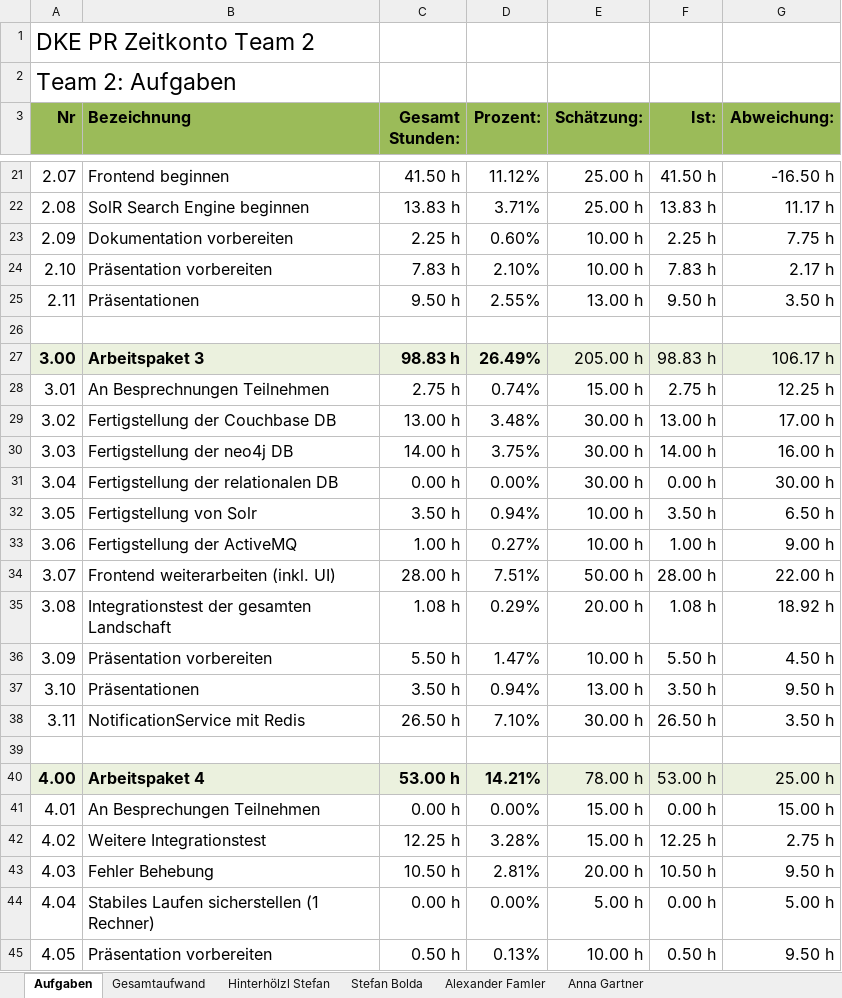
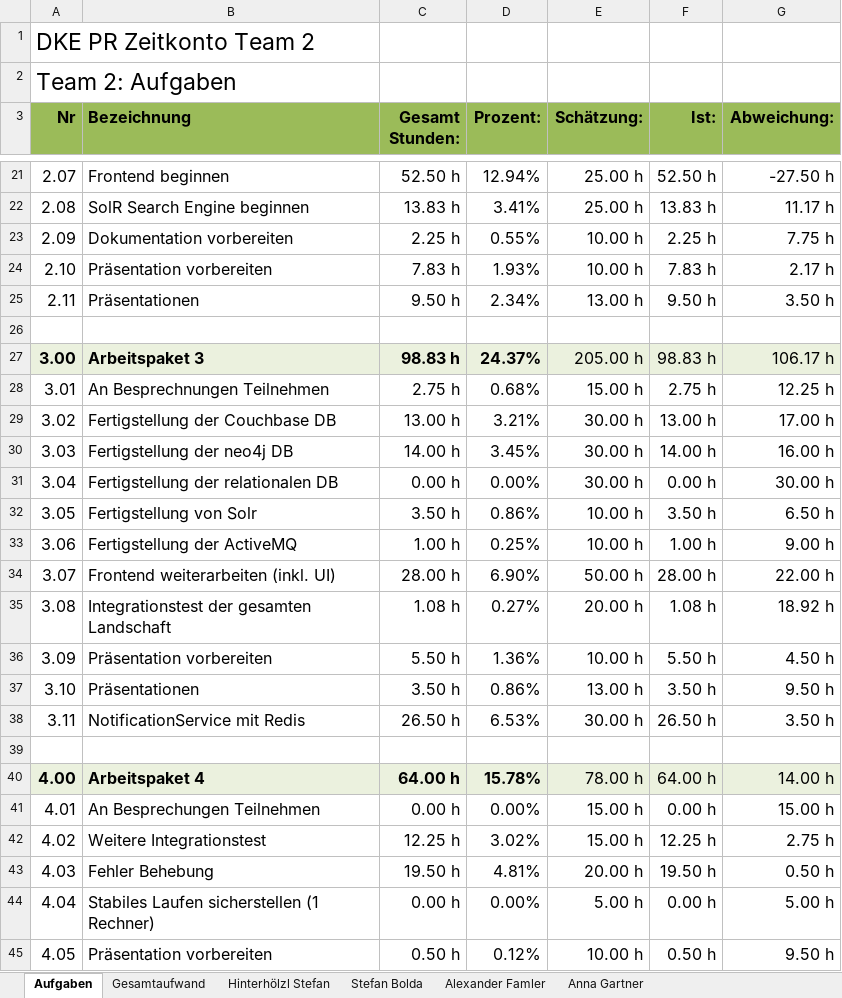
Before and after one commit to stefan-hinterhoelzl/DKE-PR, an Excel workbook: Dokumentation/Zeitkonto Team 2.xlsx, sheet Aufgaben, drawn as a sheet; only a part is shown, gaps mark what is left out; values as stored, in another font and other column widths than the file's, no borders; the diff covers the shown part only; the diff names each change by its address in the sheet, - before the commit and + after, or states it on an @@ line.

```diff
--- a/Dokumentation/Zeitkonto Team 2.xlsx (sheet Aufgaben)
+++ b/Dokumentation/Zeitkonto Team 2.xlsx (sheet Aufgaben)
-C21 (Gesamt Stunden:): 41.50 h
+C21 (Gesamt Stunden:): 52.50 h
-D21 (Prozent:): 11.12%
+D21 (Prozent:): 12.94%
-F21 (Ist:): 41.50 h
+F21 (Ist:): 52.50 h
-G21 (Abweichung:): -16.50 h
+G21 (Abweichung:): -27.50 h
-D22 (Prozent:): 3.71%
+D22 (Prozent:): 3.41%
-D23 (Prozent:): 0.60%
+D23 (Prozent:): 0.55%
-D24 (Prozent:): 2.10%
+D24 (Prozent:): 1.93%
-D25 (Prozent:): 2.55%
+D25 (Prozent:): 2.34%
-D27 (Prozent:): 26.49%
+D27 (Prozent:): 24.37%
-D28 (Prozent:): 0.74%
+D28 (Prozent:): 0.68%
-D29 (Prozent:): 3.48%
+D29 (Prozent:): 3.21%
-D30 (Prozent:): 3.75%
+D30 (Prozent:): 3.45%
-D32 (Prozent:): 0.94%
+D32 (Prozent:): 0.86%
-D33 (Prozent:): 0.27%
+D33 (Prozent:): 0.25%
-D34 (Prozent:): 7.51%
+D34 (Prozent:): 6.90%
-D35 (Prozent:): 0.29%
+D35 (Prozent:): 0.27%
-D36 (Prozent:): 1.47%
+D36 (Prozent:): 1.36%
-D37 (Prozent:): 0.94%
+D37 (Prozent:): 0.86%
-D38 (Prozent:): 7.10%
+D38 (Prozent:): 6.53%
-C40 (Gesamt Stunden:): 53.00 h
+C40 (Gesamt Stunden:): 64.00 h
-D40 (Prozent:): 14.21%
+D40 (Prozent:): 15.78%
-F40 (Ist:): 53.00 h
+F40 (Ist:): 64.00 h
-G40 (Abweichung:): 25.00 h
+G40 (Abweichung:): 14.00 h
-D42 (Prozent:): 3.28%
+D42 (Prozent:): 3.02%
-C43 (Gesamt Stunden:): 10.50 h
+C43 (Gesamt Stunden:): 19.50 h
-D43 (Prozent:): 2.81%
+D43 (Prozent:): 4.81%
-F43 (Ist:): 10.50 h
+F43 (Ist:): 19.50 h
-G43 (Abweichung:): 9.50 h
+G43 (Abweichung:): 0.50 h
-D45 (Prozent:): 0.13%
+D45 (Prozent:): 0.12%
```
Also changed, not shown: 39 edited cells elsewhere in this sheet, sheet Anna Gartner, sheet Gesamtaufwand, sheet Hinterhölzl Stefan, sheet Alexander Famler, sheet Stefan Bolda, formulas that keep their value.
